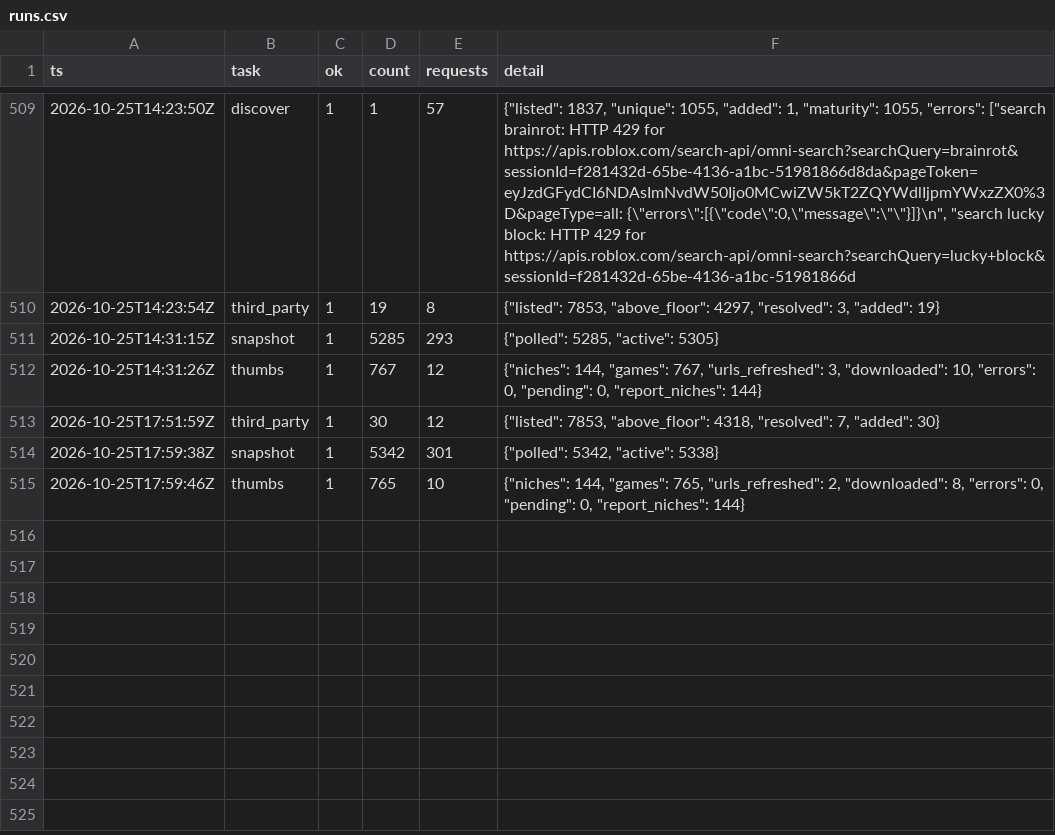
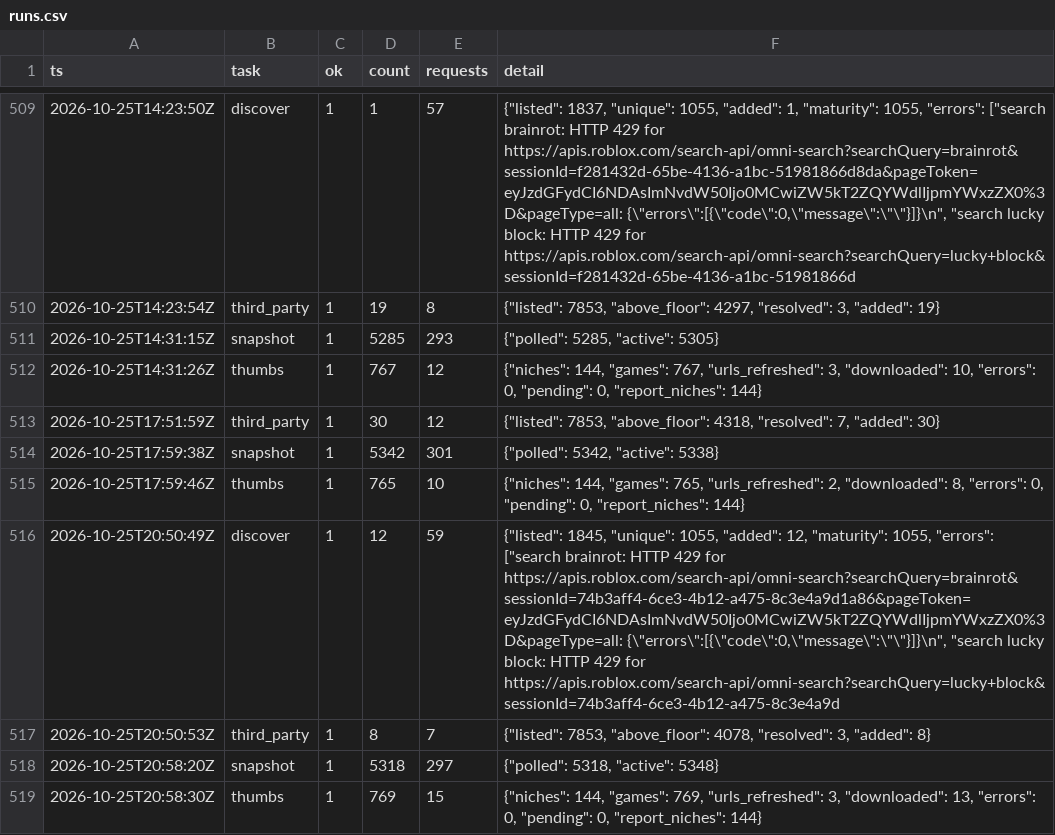
Before and after one commit to Smoove061/roblox-trend-tracker, a CSV file: data/runs.csv, drawn as a sheet; only a part is shown, gaps mark what is left out; the diff names each change by its address in the sheet, - before the commit and + after, or states it on an @@ line.

```diff
--- a/data/runs.csv
+++ b/data/runs.csv
+row 516: 2026-10-25T20:50:49Z | discover | 1 | 12 | 59 | {"listed": 1845, "unique": 1055, "added": 12, "maturity": 1055, "errors": ["search brainrot: HTTP 429 for https://apis.roblox.com/search-api/omni-search?searchQuery=brainrot&sessionId=74b3aff4-6ce3-4b12-a475-8c3e4a9d1a86&pageToken=eyJzdGFydCI6NDAsImNvdW50Ijo0MCwiZW5kT2ZQYWdlIjpmYWxzZX0%3D&pageType=all: {\"errors\":[{\"code\":0,\"message\":\"\"}]}\n", "search lucky block: HTTP 429 for https://apis.roblox.com/search-api/omni-search?searchQuery=lucky+block&sessionId=74b3aff4-6ce3-4b12-a475-8c3e4a9d
+row 517: 2026-10-25T20:50:53Z | third_party | 1 | 8 | 7 | {"listed": 7853, "above_floor": 4078, "resolved": 3, "added": 8}
+row 518: 2026-10-25T20:58:20Z | snapshot | 1 | 5318 | 297 | {"polled": 5318, "active": 5348}
+row 519: 2026-10-25T20:58:30Z | thumbs | 1 | 769 | 15 | {"niches": 144, "games": 769, "urls_refreshed": 3, "downloaded": 13, "errors": 0, "pending": 0, "report_niches": 144}
```
Also changed, not shown: data/game_status.csv, data/place_universe.csv, 31 other files.
